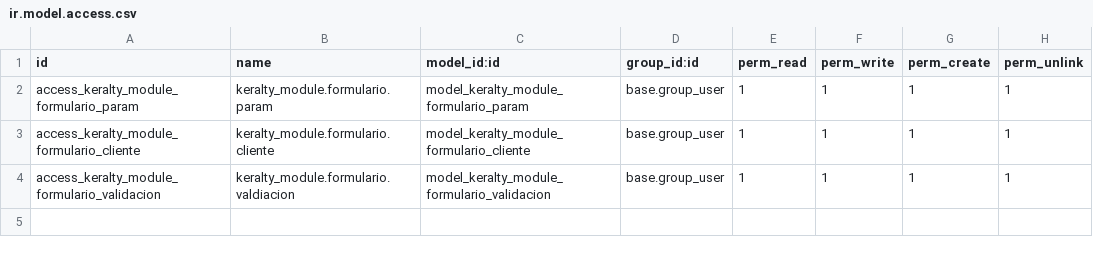
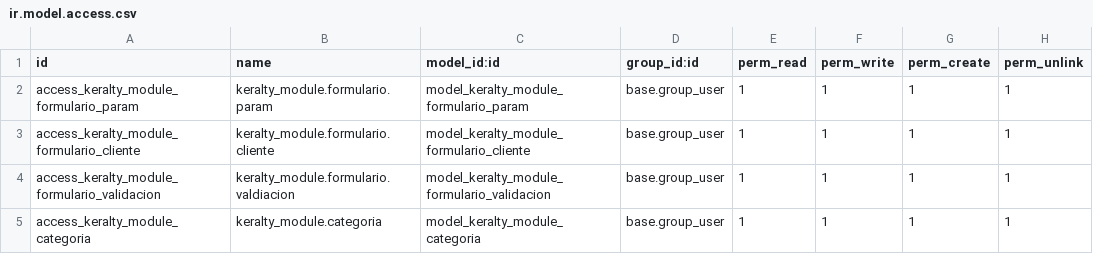
Before and after one commit to xpheragroup/desarrollos, a CSV file: keralty_module/security/ir.model.access.csv, drawn as a sheet; the diff names each change by its address in the sheet, - before the commit and + after, or states it on an @@ line.

Commit message:
Se añaden modelo y vista para Gestión de Categorías y  asociación de productos.

```diff
--- a/keralty_module/security/ir.model.access.csv
+++ b/keralty_module/security/ir.model.access.csv
+row 5: access_keralty_module_categoria | keralty_module.categoria | model_keralty_module_categoria | base.group_user | 1 | 1 | 1 | 1
```
Also changed, not shown: 3 other files.
